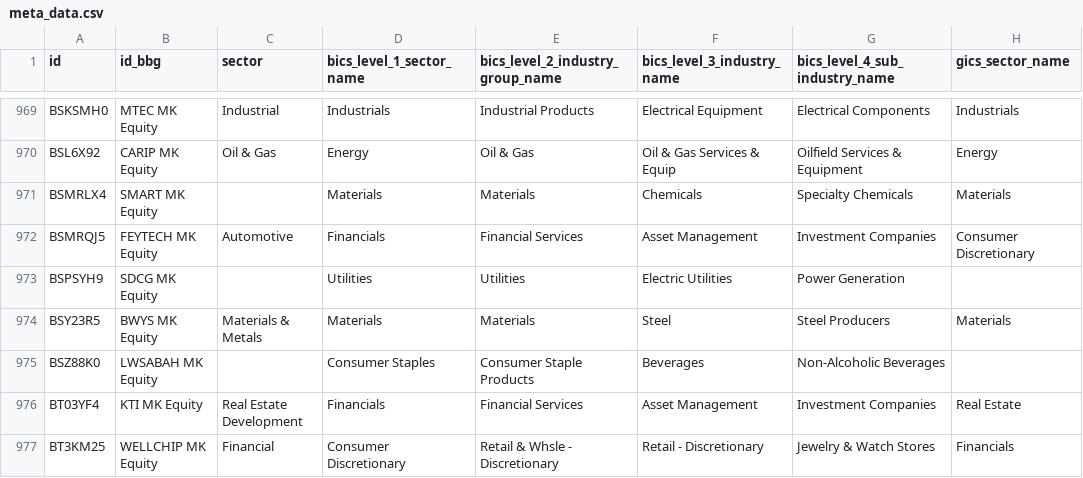
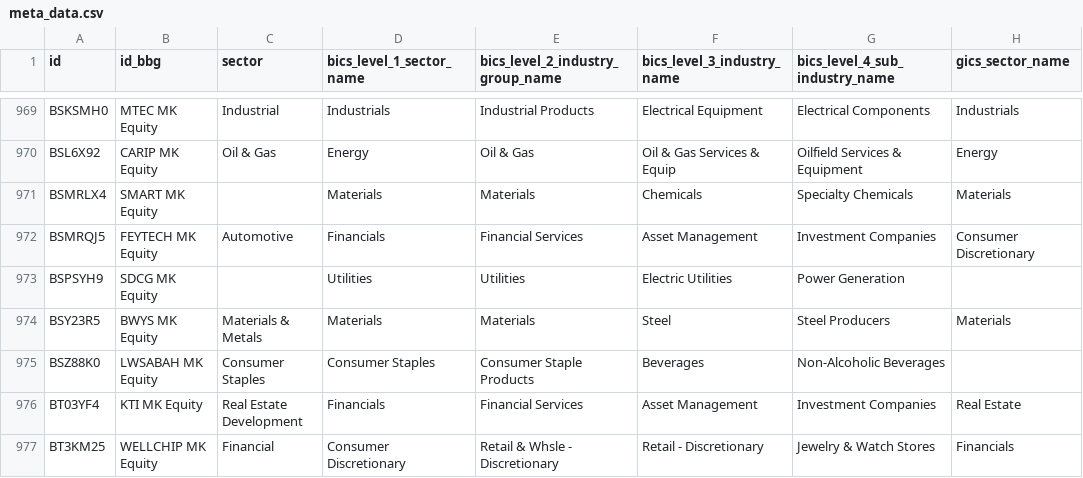
Before and after one commit to etq-quant/bursa, a CSV file: data/meta_data.csv, drawn as a sheet; only a part is shown, gaps mark what is left out; the diff names each change by its address in the sheet, - before the commit and + after, or states it on an @@ line.

Commit message:
[bot] commit

```diff
--- a/data/meta_data.csv
+++ b/data/meta_data.csv
-C975 (sector): (empty)
+C975 (sector): Consumer Staples
```
